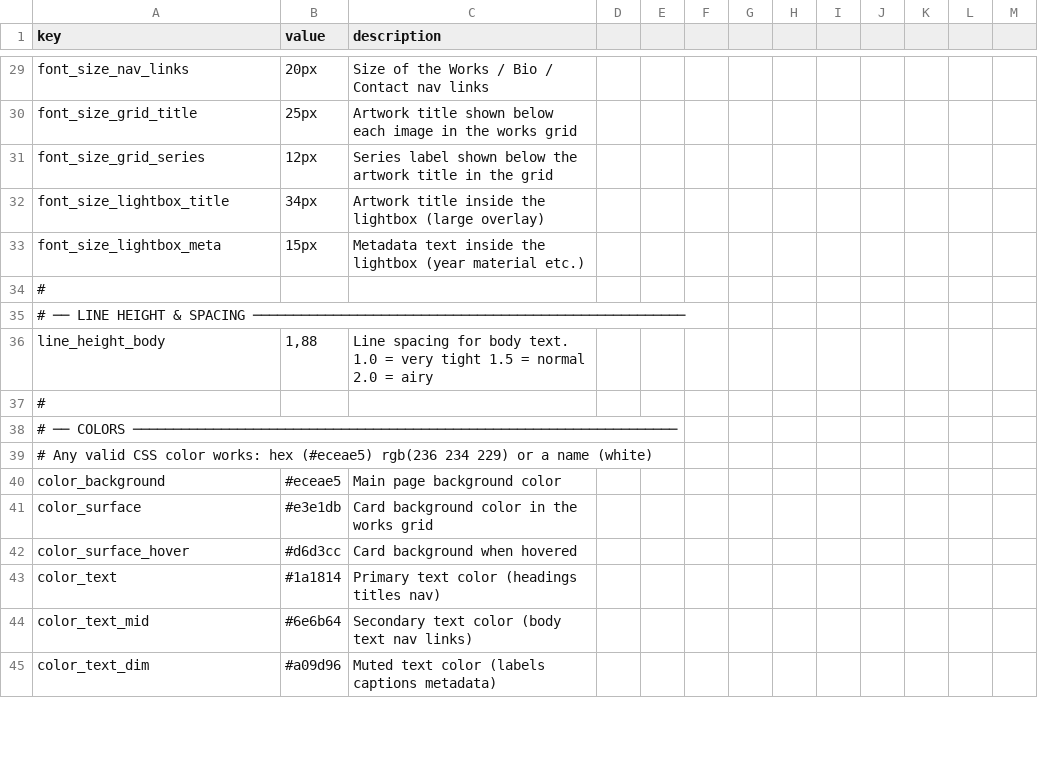
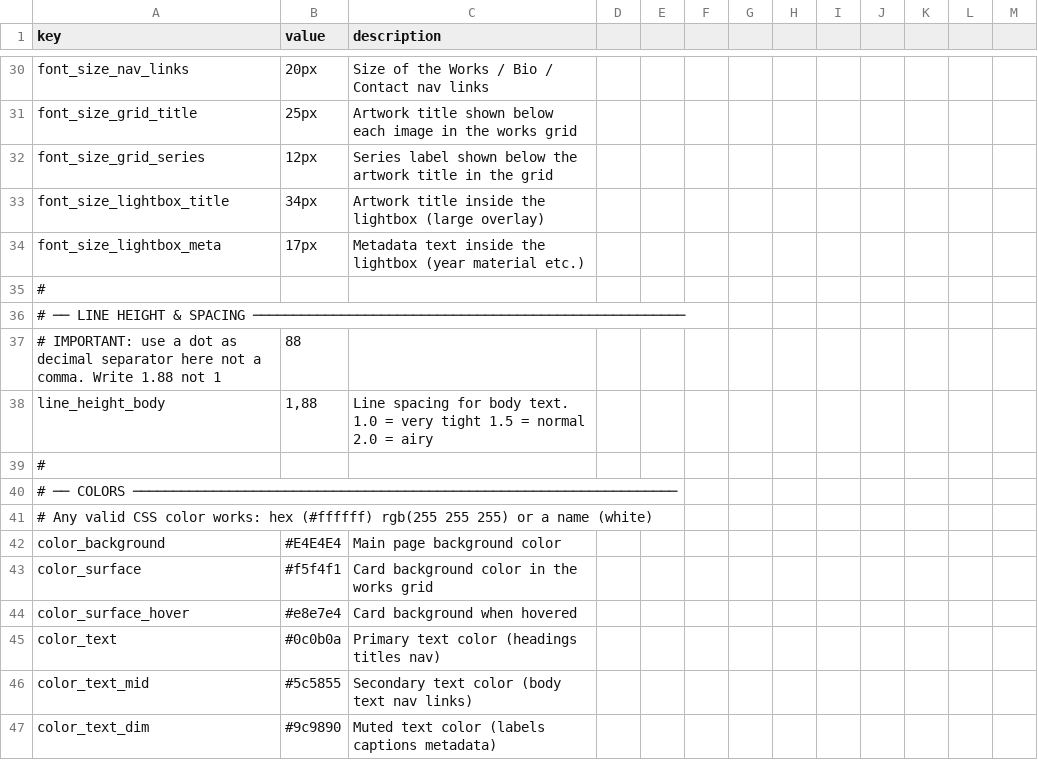
Before and after one commit to muso-design/art-website, a CSV file: settings.csv, drawn as a sheet; only a part is shown, gaps mark what is left out; the diff covers the shown part only.

```diff
--- a/settings.csv
+++ b/settings.csv
@@ -33 +34 @@
-"font_size_lightbox_meta","15px","Metadata text inside the lightbox (year  material  etc.)",,,,,,,,,,
+"font_size_lightbox_meta","17px","Metadata text inside the lightbox (year  material  etc.)"
@@ -35,0 +37 @@
+"# IMPORTANT: use a dot as decimal separator here  not a comma. Write 1.88  not 1",88,
@@ -39,7 +41,7 @@
-"# Any valid CSS color works:  hex (#eceae5)  rgb(236 234 229)  or a name (white)",,,,,,,,,,,,
-"color_background","#eceae5","Main page background color",,,,,,,,,,
-"color_surface","#e3e1db","Card background color in the works grid",,,,,,,,,,
-"color_surface_hover","#d6d3cc","Card background when hovered",,,,,,,,,,
-"color_text","#1a1814","Primary text color (headings  titles  nav)",,,,,,,,,,
-"color_text_mid","#6e6b64","Secondary text color (body text  nav links)",,,,,,,,,,
-"color_text_dim","#a09d96","Muted text color (labels  captions  metadata)",,,,,,,,,,
+"# Any valid CSS color works:  hex (#ffffff)  rgb(255 255 255)  or a name (white)",,
+"color_background","#E4E4E4","Main page background color"
+"color_surface","#f5f4f1","Card background color in the works grid"
+"color_surface_hover","#e8e7e4","Card background when hovered"
+"color_text","#0c0b0a","Primary text color (headings  titles  nav)"
+"color_text_mid","#5c5855","Secondary text color (body text  nav links)"
+"color_text_dim","#9c9890","Muted text color (labels  captions  metadata)"
```
Also changed, not shown: 25 added rows, 3 removed rows and 8 edited cells elsewhere in this file, works.csv, 4 other files.
